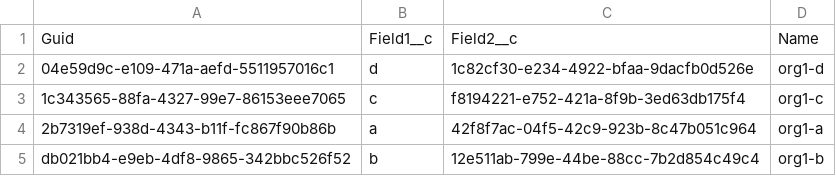
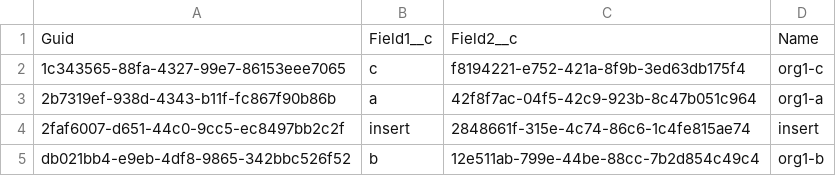
Before and after one commit to wclapier/release-test, a CSV file: Test7__c.csv, drawn as a sheet; removed rows and columns are numbered as before the commit, all else as after; the diff names each change by its address in the sheet, - before the commit and + after, or states it on an @@ line.

```diff
--- a/Test7__c.csv
+++ b/Test7__c.csv
-row 2: 04e59d9c-e109-471a-aefd-5511957016c1 | d | 1c82cf30-e234-4922-bfaa-9dacfb0d526e | org1-d
+row 4: 2faf6007-d651-44c0-9cc5-ec8497bb2c2f | insert | 2848661f-315e-4c74-86c6-1c4fe815ae74 | insert
```
Also changed, not shown: Test1__c.csv, Test2__c.csv, 1 other file.
